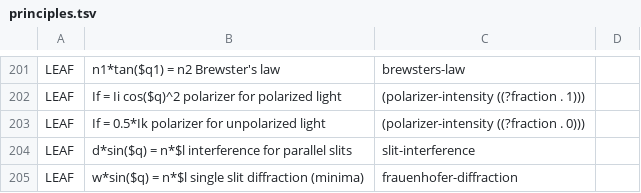
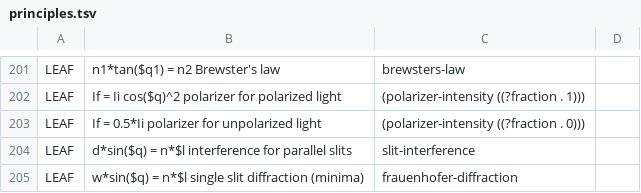
Before and after one commit to bvds/andes, a TSV file: KB/principles.tsv, drawn as a sheet; only a part is shown, gaps mark what is left out.

Commit message:
fix typo

```diff
--- a/KB/principles.tsv
+++ b/KB/principles.tsv
@@ -202,3 +202,3 @@ LEAF	n1*tan($q1) = n2    Brewster's law	brewsters-law
 LEAF	If = Ii cos($q)^2    polarizer for polarized light	(polarizer-intensity ((?fraction . 1)))	
-LEAF	If = 0.5*Ik    polarizer for unpolarized light	(polarizer-intensity ((?fraction . 0)))	
+LEAF	If = 0.5*Ii    polarizer for unpolarized light	(polarizer-intensity ((?fraction . 0)))	
 LEAF	d*sin($q) = n*$l    interference for parallel slits	slit-interference	
```
Also changed, not shown: 1 other file.
